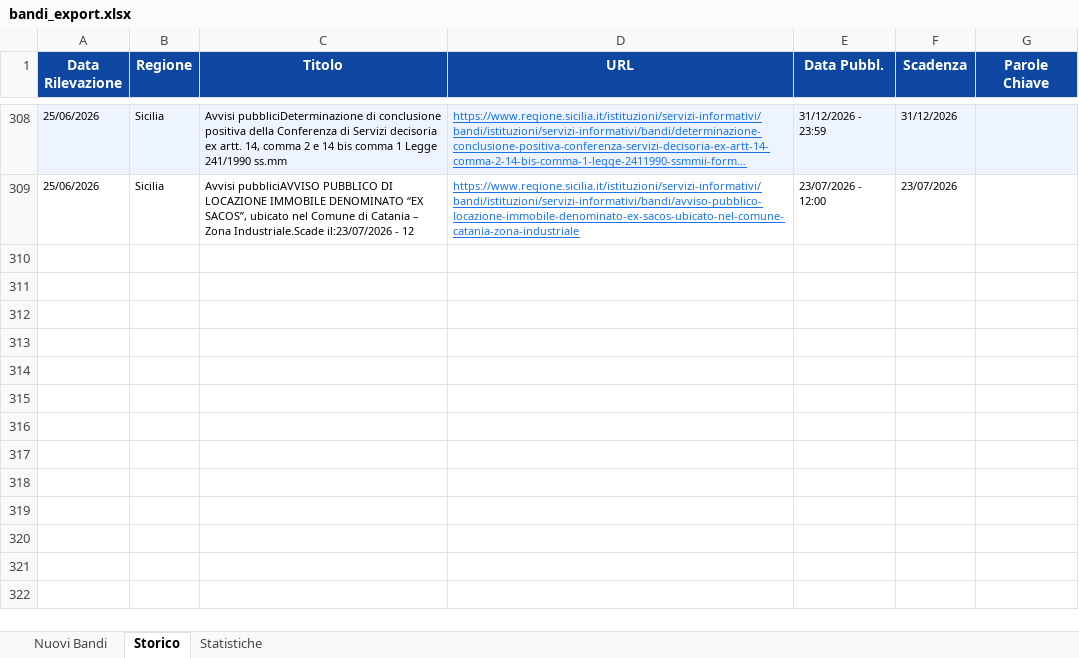
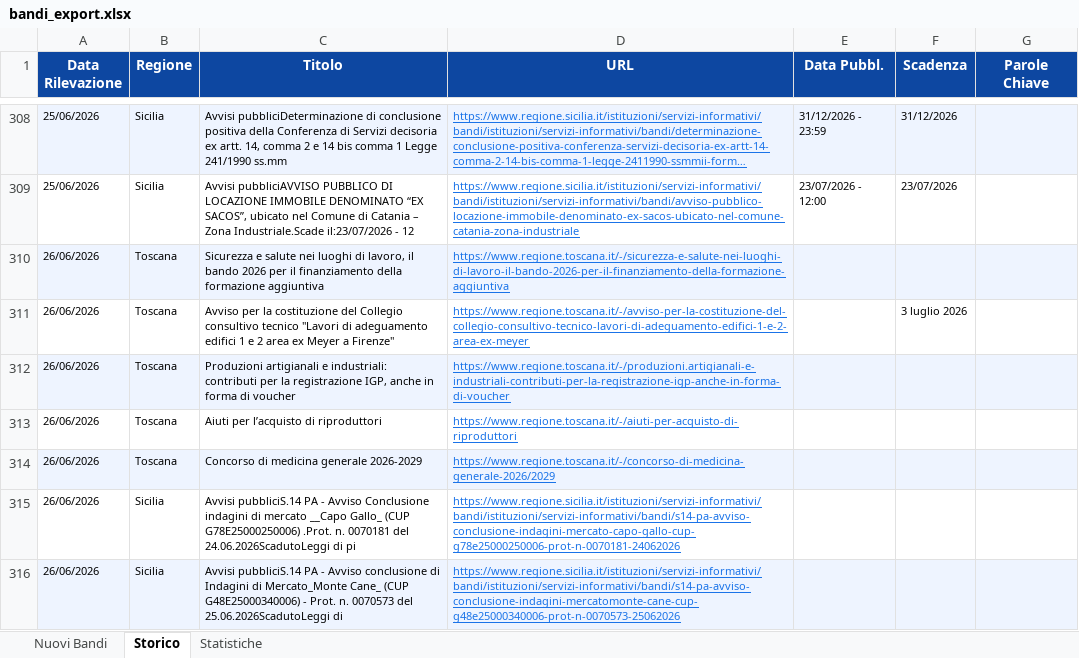
Before and after one commit to cdalvise/bandi-monitor, an Excel workbook: data/bandi_export.xlsx, sheet Storico, drawn as a sheet; only a part is shown, gaps mark what is left out; long unchanged cells end in …; values as stored, in another font and other column widths than the file's, no borders; the diff names each change by its address in the sheet, - before the commit and + after, or states it on an @@ line.

```diff
--- a/data/bandi_export.xlsx (sheet Storico)
+++ b/data/bandi_export.xlsx (sheet Storico)
+row 310: 26/06/2026 | Toscana | Sicurezza e salute nei luoghi di lavoro, il bando 2026 per il finanziamento della formazione aggiuntiva | https://www.regione.toscana.it/-/sicurezza-e-salute-nei-luoghi-di-lavoro-il-bando-2026-per-il-finanziamento-della-formazione-aggiuntiva
+row 311: 26/06/2026 | Toscana | Avviso per la costituzione del Collegio consultivo tecnico "Lavori di adeguamento edifici 1 e 2 area ex Meyer a Firenze" | https://www.regione.toscana.it/-/avviso-per-la-costituzione-del-collegio-consultivo-tecnico-lavori-di-adeguamento-edifici-1-e-2-area-ex-meyer |  | 3 luglio 2026
+row 312: 26/06/2026 | Toscana | Produzioni artigianali e industriali: contributi per la registrazione IGP, anche in forma di voucher | https://www.regione.toscana.it/-/produzioni.artigianali-e-industriali-contributi-per-la-registrazione-igp-anche-in-forma-di-voucher
+row 313: 26/06/2026 | Toscana | Aiuti per l’acquisto di riproduttori | https://www.regione.toscana.it/-/aiuti-per-acquisto-di-riproduttori
+row 314: 26/06/2026 | Toscana | Concorso di medicina generale 2026-2029 | https://www.regione.toscana.it/-/concorso-di-medicina-generale-2026/2029
+row 315: 26/06/2026 | Sicilia | Avvisi pubbliciS.14 PA - Avviso Conclusione indagini di mercato __Capo Gallo_ (CUP G78E25000250006) .Prot. n. 0070181 del 24.06.2026ScadutoLeggi di pi | https://www.regione.sicilia.it/istituzioni/servizi-informativi/bandi/istituzioni/servizi-informativi/bandi/s14-pa-avviso-conclusione-indagini-mercato-capo-gallo-cup-g78e25000250006-prot-n-0070181-24062026
+row 316: 26/06/2026 | Sicilia | Avvisi pubbliciS.14 PA - Avviso conclusione di Indagini di Mercato_Monte Cane_ (CUP G48E25000340006) - Prot. n. 0070573 del 25.06.2026ScadutoLeggi di | https://www.regione.sicilia.it/istituzioni/servizi-informativi/bandi/istituzioni/servizi-informativi/bandi/s14-pa-avviso-conclusione-indagini-mercatomonte-cane-cup-g48e25000340006-prot-n-0070573-25062026
```
Also changed, not shown: sheet Nuovi Bandi, sheet Statistiche, 1 other file.
